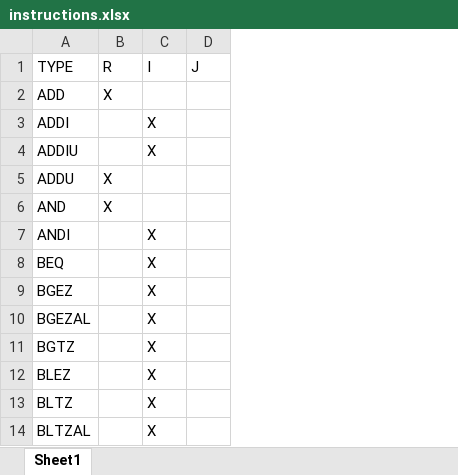
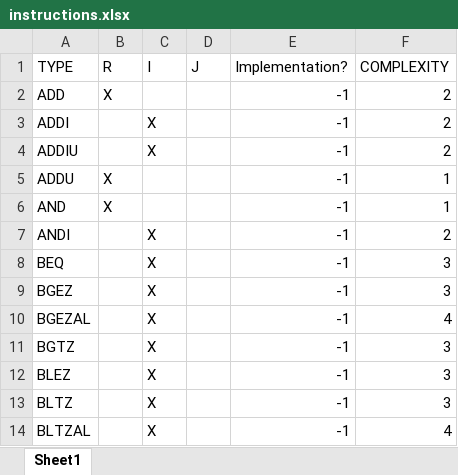
Before and after one commit to t-tht/MIPS1-Simulator, an Excel workbook: instructions.xlsx, sheet Sheet1, drawn as a sheet; only a part is shown; values as stored, in another font and other column widths than the file's, no cell formats; conditional formats not drawn; the diff names each change by its address in the sheet, - before the commit and + after, or states it on an @@ line.

Commit message:
created inst_impl_test as a main to test for the correctness when implementing instruction

```diff
--- a/instructions.xlsx (sheet Sheet1)
+++ b/instructions.xlsx (sheet Sheet1)
+column E (Implementation?), rows 2-14: all -1
+column F (COMPLEXITY), rows 2-14: 2 | 2 | 2 | 1 | 1 | 2 | 3 | 3 | 4 | 3 | 3 | 3 | 4
```
Also changed, not shown: cell formats, 11 other files.
